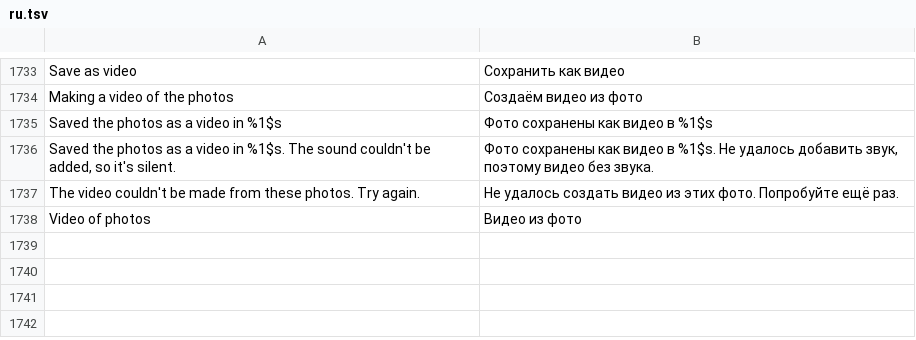
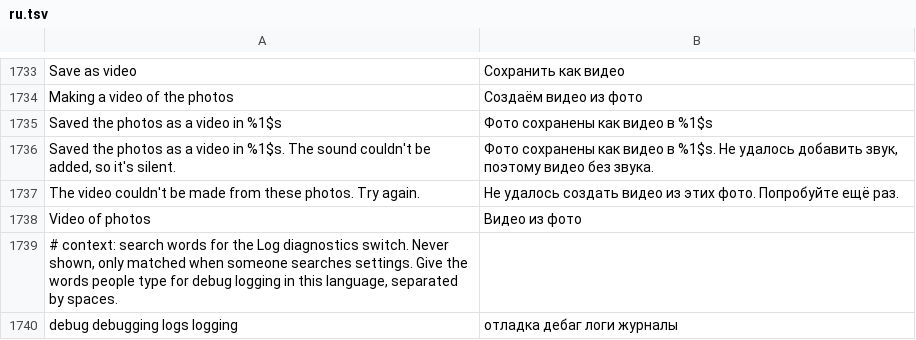
Before and after one commit to SA-SUJON/HushFeed, a TSV file: extensions/tiktok/src/main/l10n/ru.tsv, drawn as a sheet; only a part is shown, gaps mark what is left out; the diff names each change by its address in the sheet, - before the commit and + after, or states it on an @@ line.

Commit message:
fix(settings): rank title hits first and find Log diagnostics by debug
Searching "original photos" on the S22 listed Photo filename, whose
description names Download original photos, above that switch: both were
whole-word hits, so page order decided. Each ranking group now puts a
title hit before a hit only in the description or category.

"debug" found nothing although bug report templates ask for debug logs.
The Log diagnostics row carries hidden search keywords, English plus a
translated set in every table.

```diff
--- a/extensions/tiktok/src/main/l10n/ru.tsv
+++ b/extensions/tiktok/src/main/l10n/ru.tsv
+row 1739: # context: search words for the Log diagnostics switch. Never shown, only matched when someone searches settings. Give the words people type for debug logging in this language, separated by spaces.
+row 1740: debug debugging logs logging | отладка дебаг логи журналы
```
Also changed, not shown: extensions/tiktok/src/main/l10n/az.tsv, extensions/tiktok/src/main/l10n/de.tsv, 11 other files.
